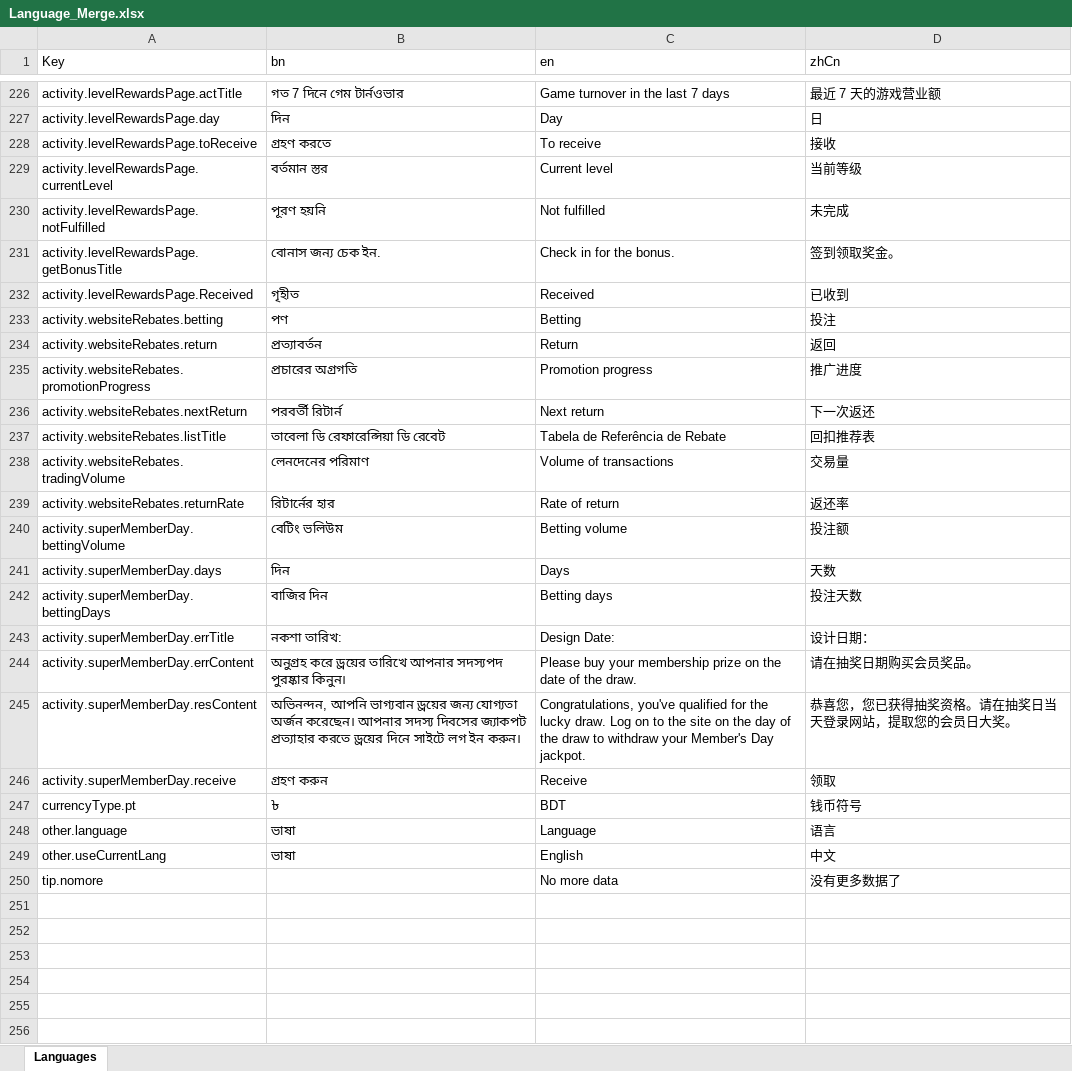
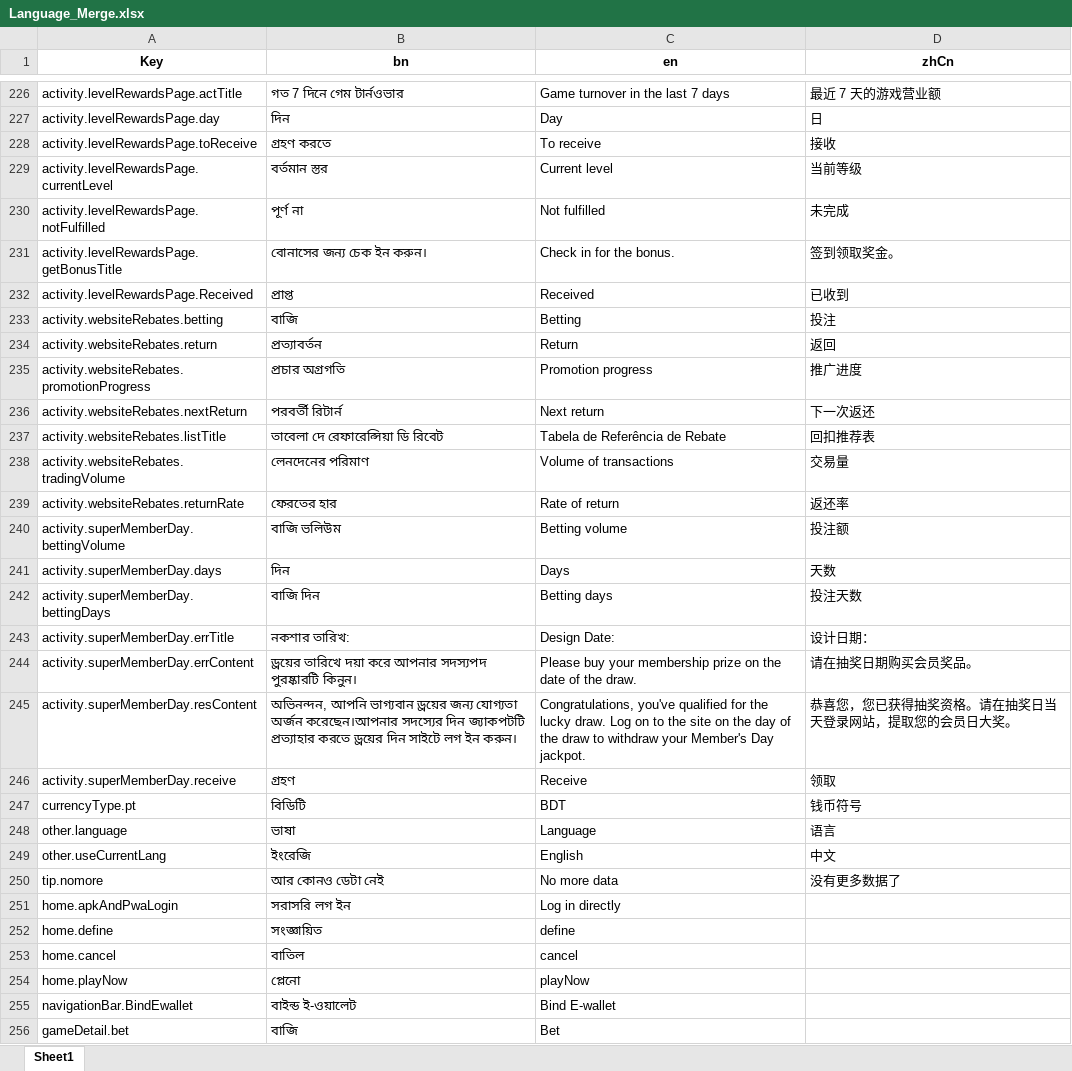
Before and after one commit to applestven/i18n_tool, an Excel workbook: Language_Merge.xlsx, sheet Sheet1, drawn as a sheet; only a part is shown, gaps mark what is left out; values as stored, in another font and other column widths than the file's, no borders; the diff covers the shown part only; the diff names each change by its address in the sheet, - before the commit and + after, or states it on an @@ line.

```diff
--- a/Language_Merge.xlsx (sheet Sheet1)
+++ b/Language_Merge.xlsx (sheet Sheet1)
-sheet tab: Languages
+sheet tab: Sheet1
@@ A1:D1 bold: off → on, alignment: left → center @@
-B230 (bn): পূরণ হয়নি
+B230 (bn): পূর্ণ না
-B231 (bn): বোনাস জন্য চেক ইন.
+B231 (bn): বোনাসের জন্য চেক ইন করুন।
-B232 (bn): গৃহীত
+B232 (bn): প্রাপ্ত
-B233 (bn): পণ
+B233 (bn): বাজি
-B235 (bn): প্রচারের অগ্রগতি
+B235 (bn): প্রচার অগ্রগতি
-B237 (bn): তাবেলা ডি রেফারেন্সিয়া ডি রেবেট
+B237 (bn): তাবেলা দে রেফারেন্সিয়া ডি রিবেট
-B239 (bn): রিটার্নের হার
+B239 (bn): ফেরতের হার
-B240 (bn): বেটিং ভলিউম
+B240 (bn): বাজি ভলিউম
-B242 (bn): বাজির দিন
+B242 (bn): বাজি দিন
-B243 (bn): নকশা তারিখ:
+B243 (bn): নকশার তারিখ:
-B244 (bn): অনুগ্রহ করে ড্রয়ের তারিখে আপনার সদস্যপদ পুরষ্কার কিনুন।
+B244 (bn): ড্রয়ের তারিখে দয়া করে আপনার সদস্যপদ পুরষ্কারটি কিনুন।
-B245 (bn): …যোগ্যতা অর্জন করেছেন। আপনার সদস্য দিবসের জ্যাকপট প্রত্যাহার করতে ড্রয়ের দিনে সাইটে লগ…
+B245 (bn): …যোগ্যতা অর্জন করেছেন।আপনার সদস্যের দিন জ্যাকপটটি প্রত্যাহার করতে ড্রয়ের দিন সাইটে লগ…
-B246 (bn): গ্রহণ করুন
+B246 (bn): গ্রহণ
-B247 (bn): ৳
+B247 (bn): বিডিটি
-B249 (bn): ভাষা
+B249 (bn): ইংরেজি
-B250 (bn): (empty)
+B250 (bn): আর কোনও ডেটা নেই
+row 251: home.apkAndPwaLogin | সরাসরি লগ ইন | Log in directly
+row 252: home.define | সংজ্ঞায়িত | define
+row 253: home.cancel | বাতিল | cancel
+row 254: home.playNow | প্লেনো | playNow
+row 255: navigationBar.BindEwallet | বাইন্ড ই-ওয়ালেট | Bind E-wallet
+row 256: gameDetail.bet | বাজি | Bet
```
Also changed, not shown: 64 added rows and 119 edited cells elsewhere in this sheet, 2 other files.
